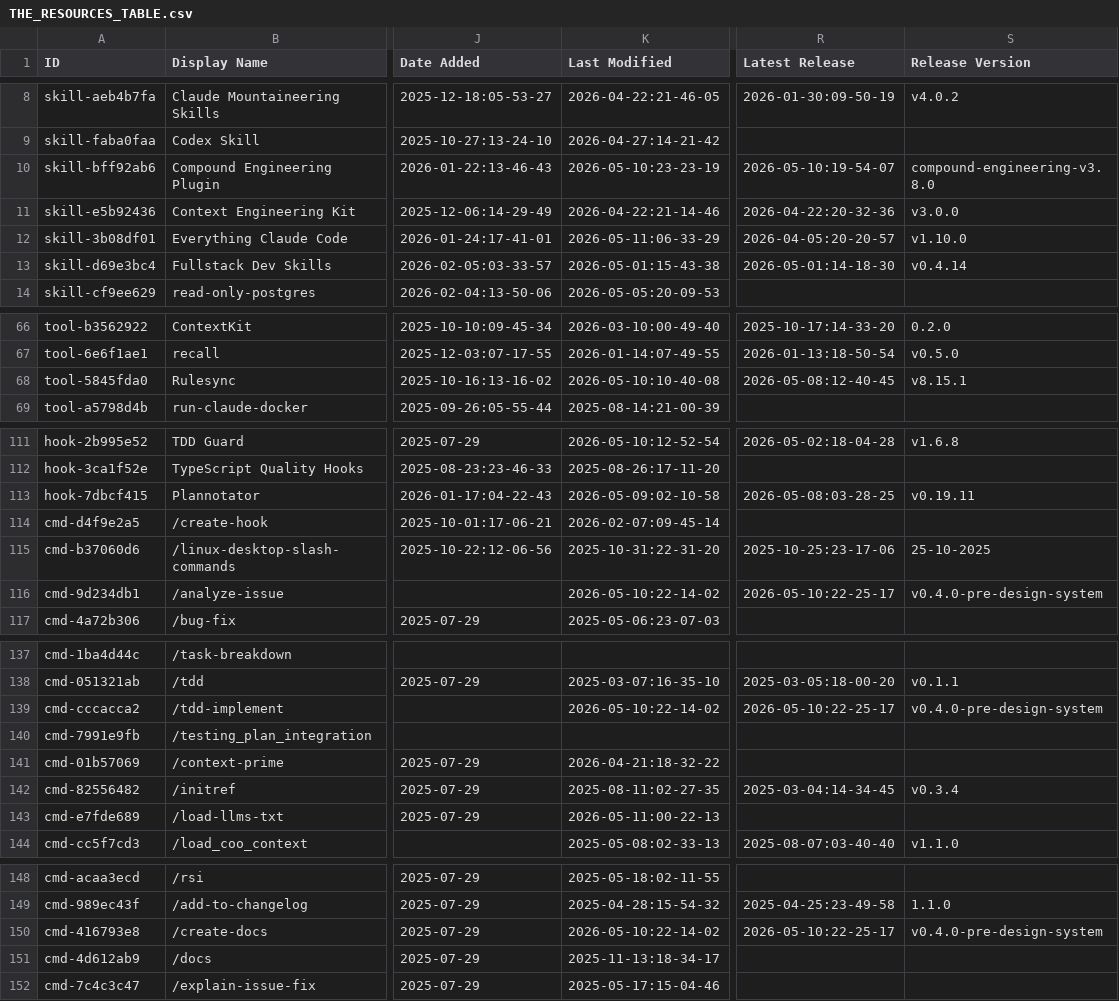
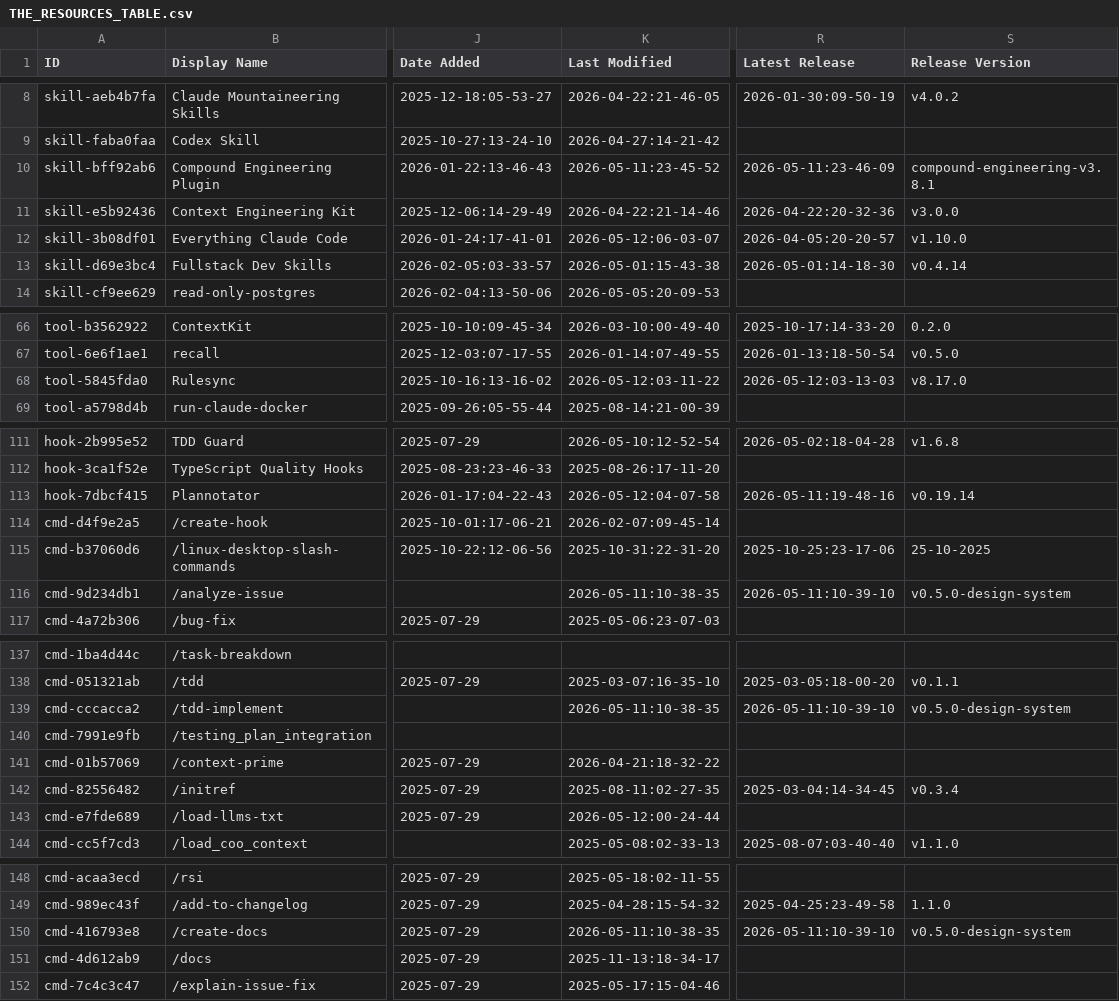
Before and after one commit to SudhiHebbar/awesome-claude-code, a CSV file: THE_RESOURCES_TABLE.csv, drawn as a sheet; only a part is shown, gaps mark what is left out; the diff covers the shown part only; the diff names each change by its address in the sheet, - before the commit and + after, or states it on an @@ line.

```diff
--- a/THE_RESOURCES_TABLE.csv
+++ b/THE_RESOURCES_TABLE.csv
-K10 (Last Modified): 2026-05-10:23-23-19
+K10 (Last Modified): 2026-05-11:23-45-52
-R10 (Latest Release): 2026-05-10:19-54-07
+R10 (Latest Release): 2026-05-11:23-46-09
-S10 (Release Version): compound-engineering-v3.8.0
+S10 (Release Version): compound-engineering-v3.8.1
-K12 (Last Modified): 2026-05-11:06-33-29
+K12 (Last Modified): 2026-05-12:06-03-07
-K68 (Last Modified): 2026-05-10:10-40-08
+K68 (Last Modified): 2026-05-12:03-11-22
-R68 (Latest Release): 2026-05-08:12-40-45
+R68 (Latest Release): 2026-05-12:03-13-03
-S68 (Release Version): v8.15.1
+S68 (Release Version): v8.17.0
-K113 (Last Modified): 2026-05-09:02-10-58
+K113 (Last Modified): 2026-05-12:04-07-58
-R113 (Latest Release): 2026-05-08:03-28-25
+R113 (Latest Release): 2026-05-11:19-48-16
-S113 (Release Version): v0.19.11
+S113 (Release Version): v0.19.14
-K116 (Last Modified): 2026-05-10:22-14-02
+K116 (Last Modified): 2026-05-11:10-38-35
-R116 (Latest Release): 2026-05-10:22-25-17
+R116 (Latest Release): 2026-05-11:10-39-10
-S116 (Release Version): v0.4.0-pre-design-system
+S116 (Release Version): v0.5.0-design-system
-K139 (Last Modified): 2026-05-10:22-14-02
+K139 (Last Modified): 2026-05-11:10-38-35
-R139 (Latest Release): 2026-05-10:22-25-17
+R139 (Latest Release): 2026-05-11:10-39-10
-S139 (Release Version): v0.4.0-pre-design-system
+S139 (Release Version): v0.5.0-design-system
-K143 (Last Modified): 2026-05-11:00-22-13
+K143 (Last Modified): 2026-05-12:00-24-44
-K150 (Last Modified): 2026-05-10:22-14-02
+K150 (Last Modified): 2026-05-11:10-38-35
-R150 (Latest Release): 2026-05-10:22-25-17
+R150 (Latest Release): 2026-05-11:10-39-10
-S150 (Release Version): v0.4.0-pre-design-system
+S150 (Release Version): v0.5.0-design-system
```
Also changed, not shown: 28 edited cells elsewhere in this file.
